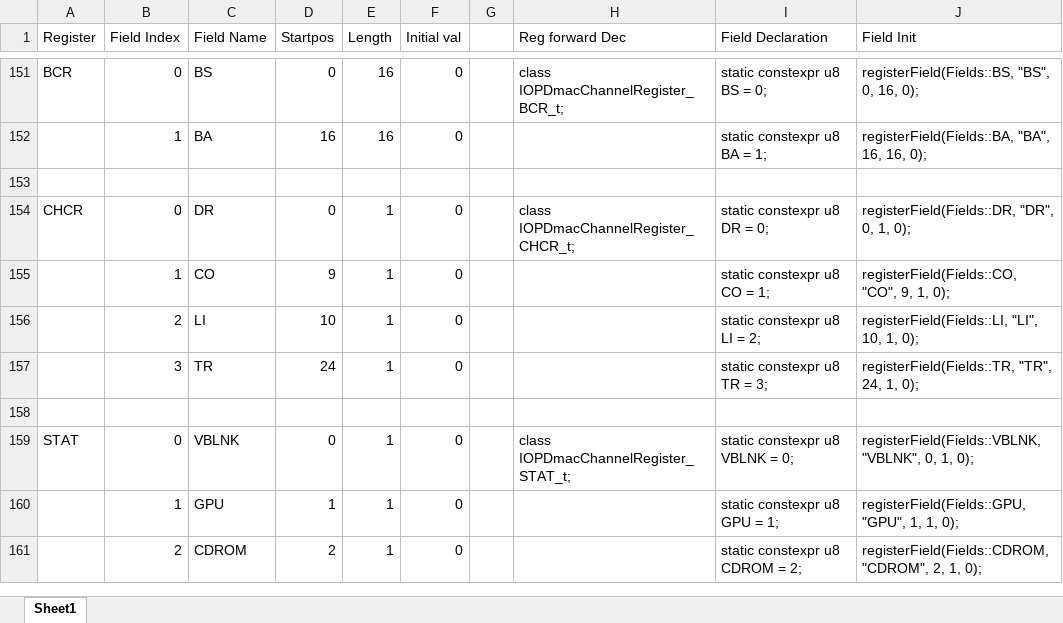
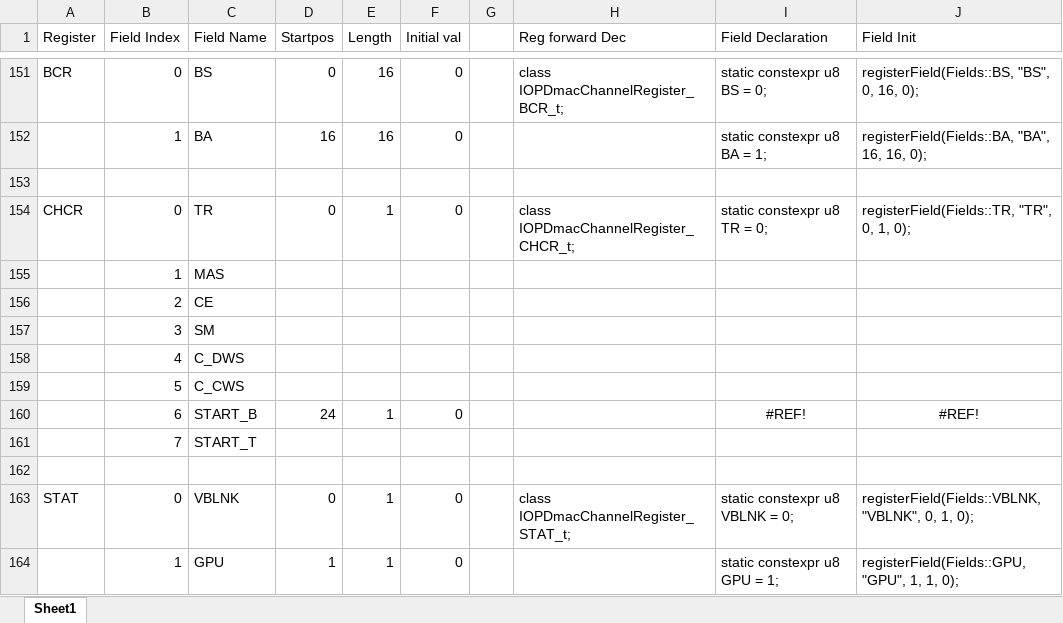
Before and after one commit to marcosatti/orbum, an Excel workbook: PCSX2_Core/Docs/Bitfield Register Creation Helper.xlsx, sheet Sheet1, drawn as a sheet; only a part is shown, gaps mark what is left out; the shorter side is filled out with more unchanged rows; values as stored, in another font and other column widths than the file's, no borders; removed rows and columns are numbered as before the commit, all else as after; the diff covers the shown part only; the diff names each change by its address in the sheet, - before the commit and + after, or states it on an @@ line.

```diff
--- a/PCSX2_Core/Docs/Bitfield Register Creation Helper.xlsx (sheet Sheet1)
+++ b/PCSX2_Core/Docs/Bitfield Register Creation Helper.xlsx (sheet Sheet1)
-C154 (Field Name): DR
+C154 (Field Name): TR
-I154 (Field Declaration): static constexpr u8 DR = 0;
+I154 (Field Declaration): static constexpr u8 TR = 0;
-J154 (Field Init): registerField(Fields::DR, "DR", 0, 1, 0);
+J154 (Field Init): registerField(Fields::TR, "TR", 0, 1, 0);
-row 155:  | 1 | CO | 9 | 1 | 0 |  |  | static constexpr u8 CO = 1; | registerField(Fields::CO, "CO", 9, 1, 0);
-row 156:  | 2 | LI | 10 | 1 | 0 |  |  | static constexpr u8 LI = 2; | registerField(Fields::LI, "LI", 10, 1, 0);
-row 157:  | 3 | TR | 24 | 1 | 0 |  |  | static constexpr u8 TR = 3; | registerField(Fields::TR, "TR", 24, 1, 0);
+row 155:  | 1 | MAS
+row 156:  | 2 | CE
+row 157:  | 3 | SM
+row 158:  | 4 | C_DWS
+row 159:  | 5 | C_CWS
+row 160:  | 6 | START_B | 24 | 1 | 0 |  |  | #REF! | #REF!
+row 161:  | 7 | START_T
```
Also changed, not shown: 33 added rows elsewhere in this sheet, formulas that keep their value, 20 other files.
